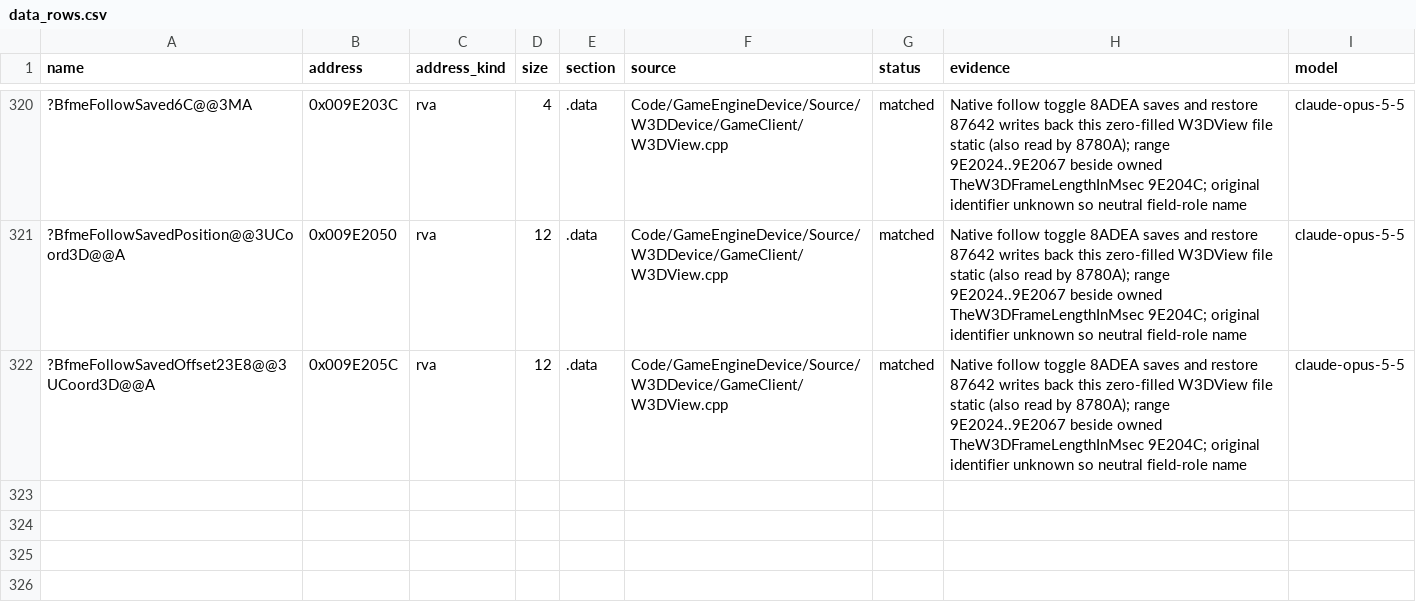
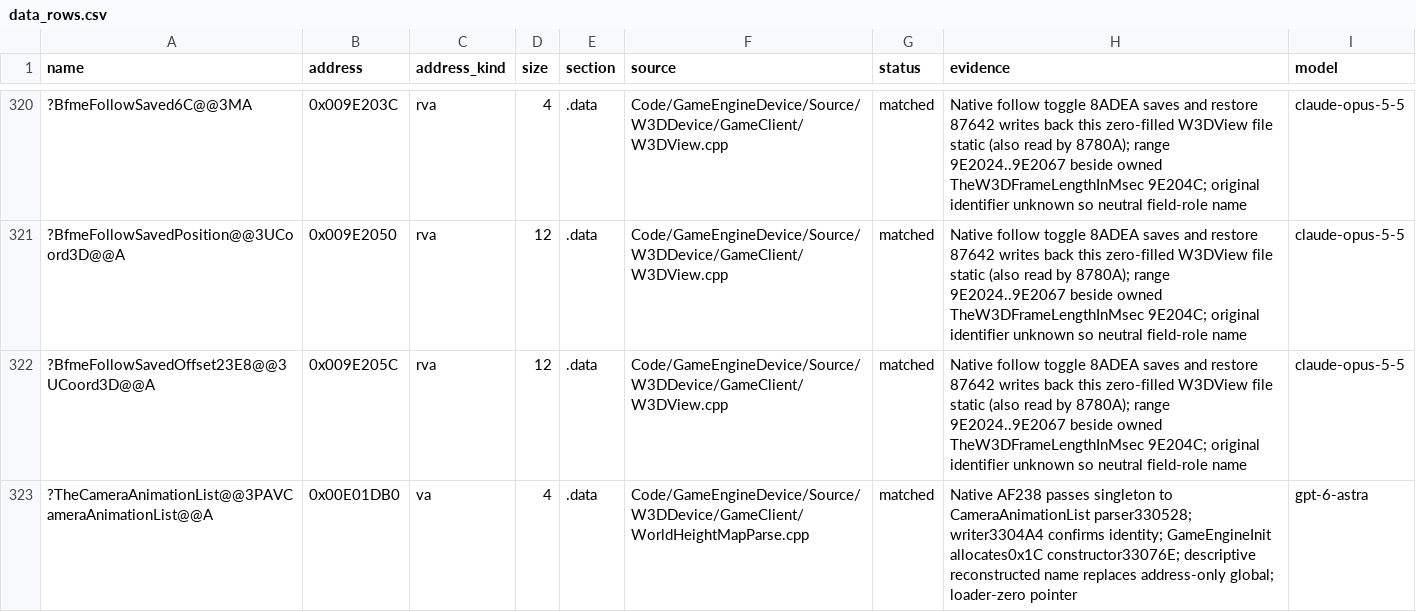
Before and after one commit to AA-plus/Open-BFME-2, a CSV file: reverse/data_rows.csv, drawn as a sheet; only a part is shown, gaps mark what is left out; the diff names each change by its address in the sheet, - before the commit and + after, or states it on an @@ line.

Commit message:
Recover WorldHeightMap parser and reconcile its singleton globals
Match 1545 bytes at 0x000AF238 using the retail 8-byte SidesList callback ABI, implicit label conversion and final registration scope. Own the camera-animation pointer and expose the existing ObjectsList instance under descriptive names, replacing the address-only initializer reference. Preserve 96 existing rows and verify the data ownership row.

Verifier-Change: regenerate two data-ledger ownership rows from verified objects after singleton naming; no verifier logic or baseline changes.

```diff
--- a/reverse/data_rows.csv
+++ b/reverse/data_rows.csv
+row 323: ?TheCameraAnimationList@@3PAVCameraAnimationList@@A | 0x00E01DB0 | va | 4 | .data | Code/GameEngineDevice/Source/W3DDevice/GameClient/WorldHeightMapParse.cpp | matched | Native AF238 passes singleton to CameraAnimationList parser330528; writer3304A4 confirms identity; GameEngineInit allocates0x1C constructor33076E; descriptive reconstructed name replaces address-only global; loader-zero pointer | gpt-6-astra
```
Also changed, not shown: 6 other files.
